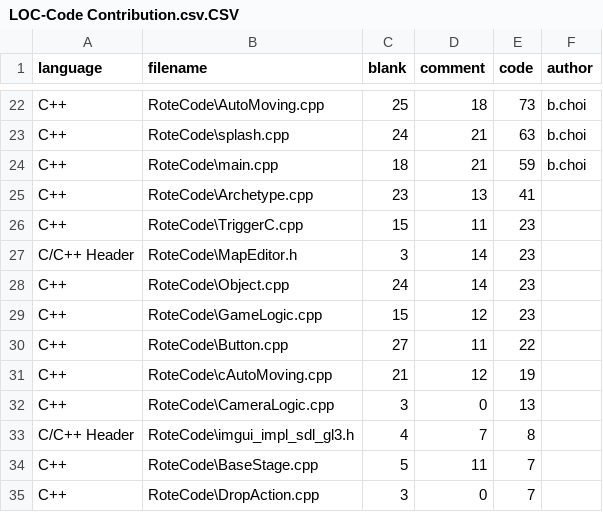
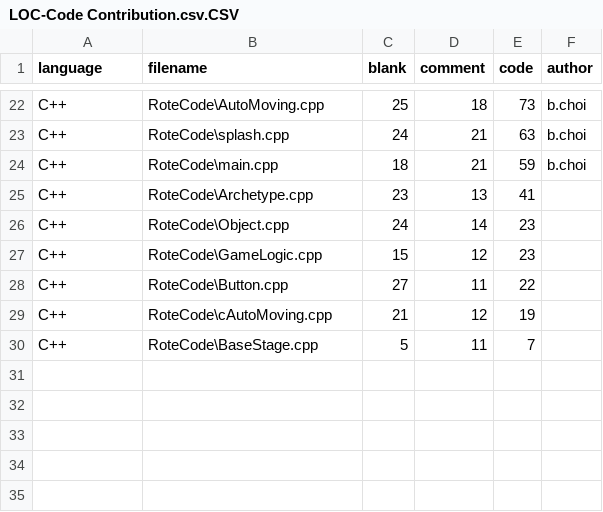
Before and after one commit to ChoiBeomGeun/RoteRote, a CSV file: LOC-Code Contribution.csv.CSV, drawn as a sheet; only a part is shown, gaps mark what is left out.

Commit message:
Update LOC-Code Contribution.csv.CSV

```diff
--- a/LOC-Code Contribution.csv.CSV
+++ b/LOC-Code Contribution.csv.CSV
@@ -25,4 +25,2 @@ C++,RoteCode\main.cpp,18,21,59,b.choi
 C++,RoteCode\Archetype.cpp,23,13,41,
-C++,RoteCode\TriggerC.cpp,15,11,23,
-C/C++ Header,RoteCode\MapEditor.h,3,14,23,
 C++,RoteCode\Object.cpp,24,14,23,
@@ -31,5 +29,2 @@ C++,RoteCode\Button.cpp,27,11,22,
 C++,RoteCode\cAutoMoving.cpp,21,12,19,
-C++,RoteCode\CameraLogic.cpp,3,0,13,
-C/C++ Header,RoteCode\imgui_impl_sdl_gl3.h,4,7,8,
 C++,RoteCode\BaseStage.cpp,5,11,7,
-C++,RoteCode\DropAction.cpp,3,0,7,
```
